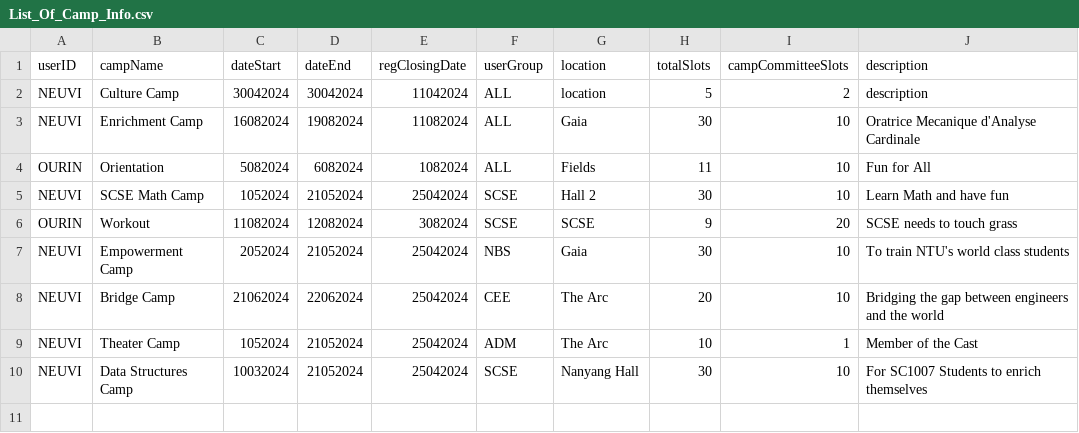
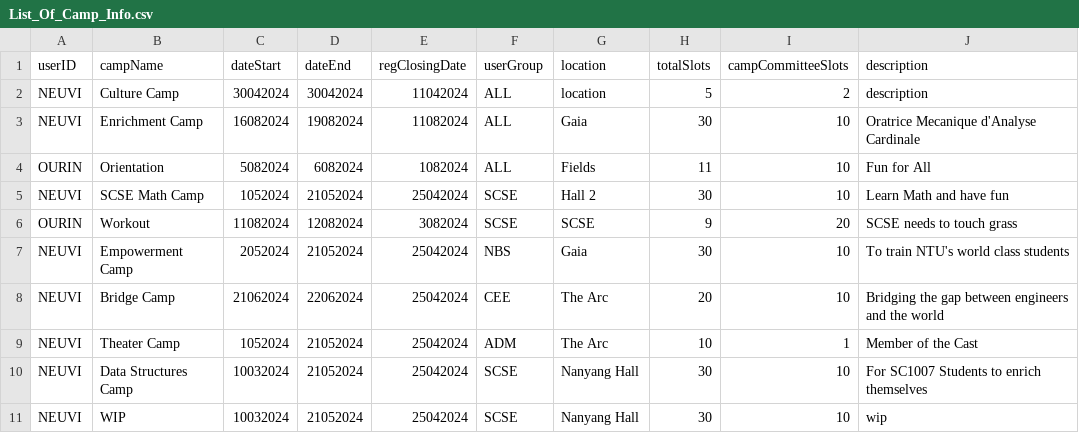
Before and after one commit to Teck-Meng/SC2002-NTU-Project-, a CSV file: data/List_Of_Camp_Info.csv, drawn as a sheet; the diff names each change by its address in the sheet, - before the commit and + after, or states it on an @@ line.

```diff
--- a/data/List_Of_Camp_Info.csv
+++ b/data/List_Of_Camp_Info.csv
+row 11: NEUVI | WIP | 10032024 | 21052024 | 25042024 | SCSE | Nanyang Hall | 30 | 10 | wip
```
Also changed, not shown: data/Attendee_List.csv, data/CampInfo_Attrib.csv, 14 other files.
